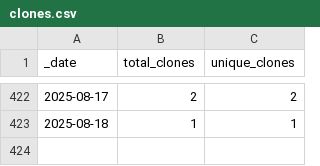
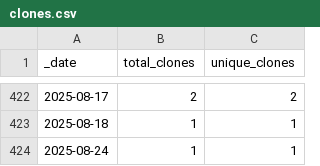
Before and after one commit to HerrNamenlos123/tello, a CSV file: traffic/clones.csv, drawn as a sheet; only a part is shown, gaps mark what is left out; the diff names each change by its address in the sheet, - before the commit and + after, or states it on an @@ line.

```diff
--- a/traffic/clones.csv
+++ b/traffic/clones.csv
+row 424: 2025-08-24 | 1 | 1
```
Also changed, not shown: traffic/views.csv, 1 other file.
